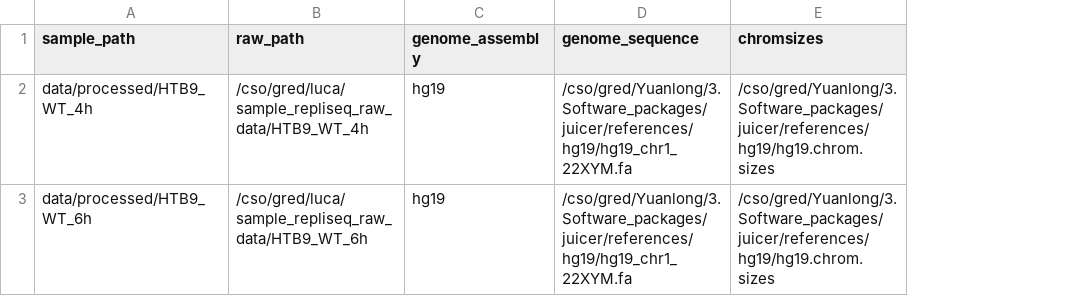
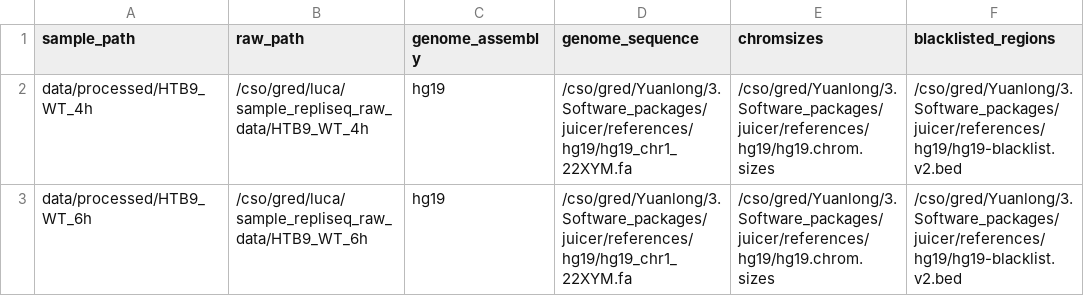
Before and after one commit to CSOgroup/repliseq_pipeline, a CSV file: test_input.csv, drawn as a sheet; the diff names each change by its address in the sheet, - before the commit and + after, or states it on an @@ line.

Commit message:
added blacklisted regions

```diff
--- a/test_input.csv
+++ b/test_input.csv
+column F (blacklisted_regions), rows 2-3: /cso/gred/Yuanlong/3.Software_packages/juicer/references/hg19/hg19-blacklist.v2.bed | /cso/gred/Yuanlong/3.Software_packages/juicer/references/hg19/hg19-blacklist.v2.bed
```
Also changed, not shown: 1 other file.
